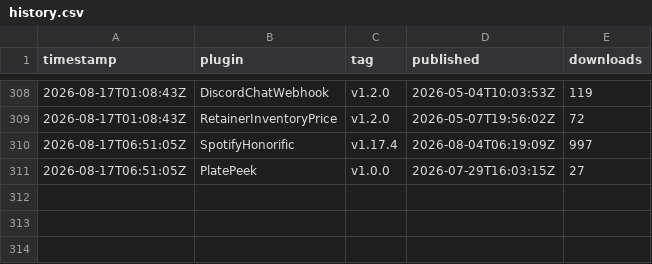
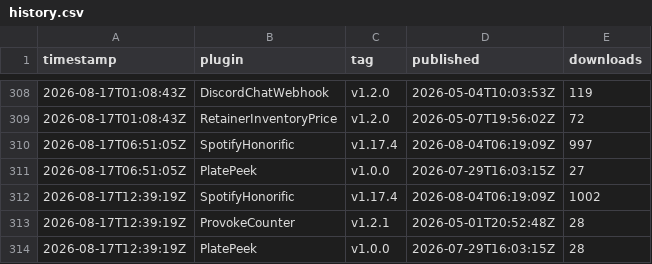
Before and after one commit to Valiice/DalamudPluginRepo, a CSV file: stats/history.csv, drawn as a sheet; only a part is shown, gaps mark what is left out; the diff names each change by its address in the sheet, - before the commit and + after, or states it on an @@ line.

```diff
--- a/stats/history.csv
+++ b/stats/history.csv
+row 312: 2026-08-17T12:39:19Z | SpotifyHonorific | v1.17.4 | 2026-08-04T06:19:09Z | 1002
+row 313: 2026-08-17T12:39:19Z | ProvokeCounter | v1.2.1 | 2026-05-01T20:52:48Z | 28
+row 314: 2026-08-17T12:39:19Z | PlatePeek | v1.0.0 | 2026-07-29T16:03:15Z | 28
```
Also changed, not shown: 1 other file.
